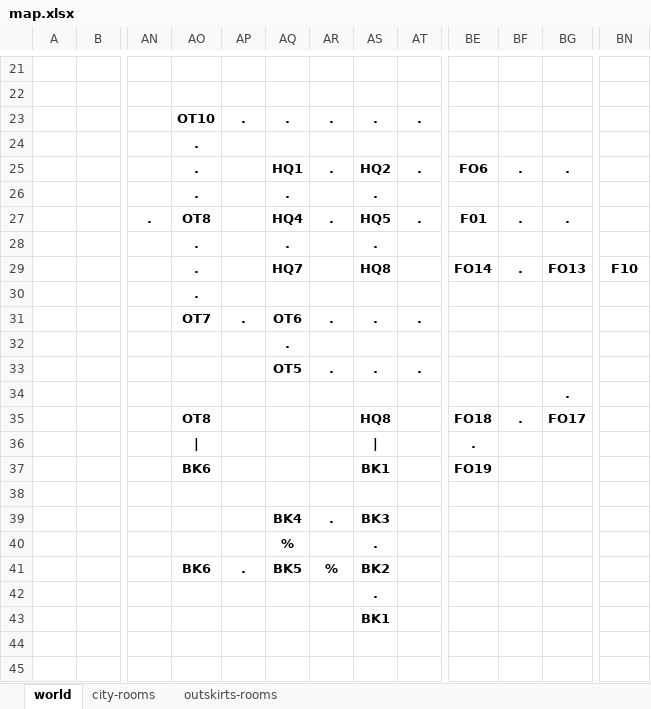
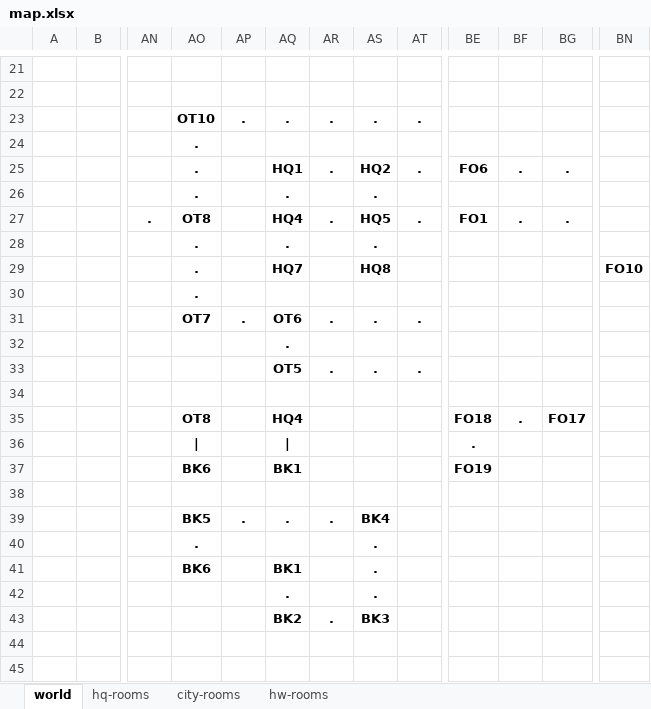
Before and after one commit to sixthgear/texty, an Excel workbook: stories/colddeadwater/data/map.xlsx, sheet world, drawn as a sheet; only a part is shown, gaps mark what is left out; values as stored, in another font and other column widths than the file's, no borders; conditional formats not drawn; the diff covers the shown part only; the diff names each change by its address in the sheet, - before the commit and + after, or states it on an @@ line.

```diff
--- a/stories/colddeadwater/data/map.xlsx (sheet world)
+++ b/stories/colddeadwater/data/map.xlsx (sheet world)
-sheet tab: outskirts-rooms
+sheet tab: hq-rooms
+sheet tab: hw-rooms
-BE27: F01
+BE27: FO1
-BE29: FO14
+BE29: (empty)
-BF29: .
+BF29: (empty)
-BG29: FO13
+BG29: (empty)
-BN29: F10
+BN29: FO10
-BG34: .
+BG34: (empty)
-AQ35: (empty)
+AQ35: HQ4
-AS35: HQ8
+AS35: (empty)
-AQ36: (empty)
+AQ36: |
-AS36: |
+AS36: (empty)
-AQ37: (empty)
+AQ37: BK1
-AS37: BK1
+AS37: (empty)
-AO39: (empty)
+AO39: BK5
-AP39: (empty)
+AP39: .
-AQ39: BK4
+AQ39: .
-AS39: BK3
+AS39: BK4
-AO40: (empty)
+AO40: .
-AQ40: %
+AQ40: (empty)
-AP41: .
+AP41: (empty)
-AQ41: BK5
+AQ41: BK1
-AR41: %
+AR41: (empty)
-AS41: BK2
+AS41: .
-AQ42: (empty)
+AQ42: .
-AQ43: (empty)
+AQ43: BK2
-AR43: (empty)
+AR43: .
-AS43: BK1
+AS43: BK3
```
Also changed, not shown: 3 added rows, 3 removed rows and 17 edited cells elsewhere in this sheet, sheet city-rooms, formulas that keep their value, 4 other files.
